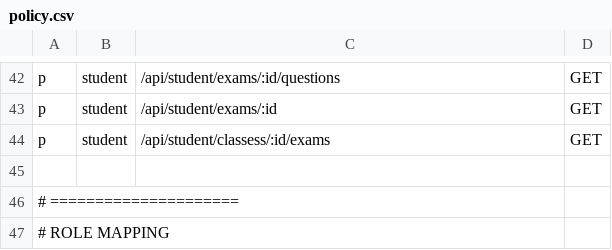
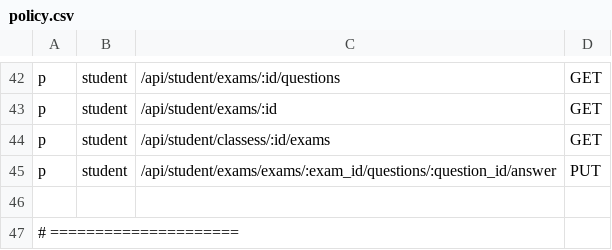
Before and after one commit to alf4ridzi/edukarsa, a CSV file: backend/internal/config/casbin/policy.csv, drawn as a sheet; only a part is shown, gaps mark what is left out; the shorter side is filled out with more unchanged rows; the diff names each change by its address in the sheet, - before the commit and + after, or states it on an @@ line.

```diff
--- a/backend/internal/config/casbin/policy.csv
+++ b/backend/internal/config/casbin/policy.csv
+row 45: p | student | /api/student/exams/exams/:exam_id/questions/:question_id/answer | PUT
```
Also changed, not shown: 7 other files.
